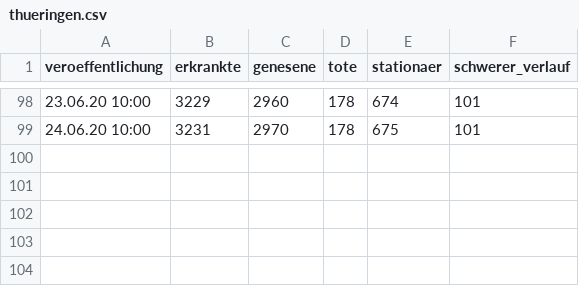
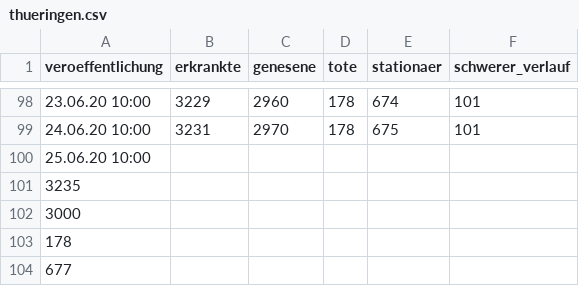
Before and after one commit to HoffmannP/jenaCorona, a CSV file: thueringen.csv, drawn as a sheet; only a part is shown, gaps mark what is left out; the diff names each change by its address in the sheet, - before the commit and + after, or states it on an @@ line.

Commit message:
Neue Daten um Do 25. Jun 13:10:52 CEST 2020

```diff
--- a/thueringen.csv
+++ b/thueringen.csv
+row 100: 25.06.20 10:00
+row 101: 3235
+row 102: 3000
+row 103: 178
+row 104: 677
```
